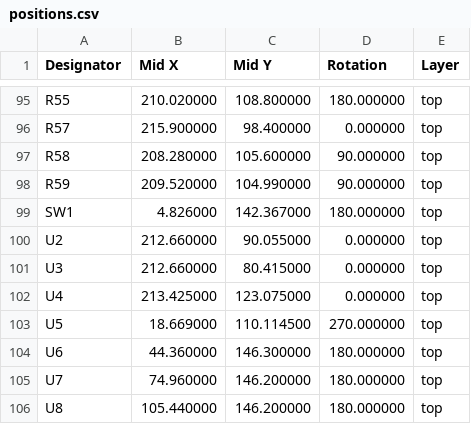
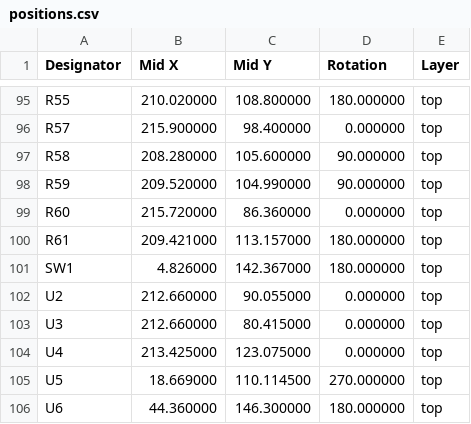
Before and after one commit to bread-modular/bread-modular, a CSV file: modules/base/jlcpcb/base/positions.csv, drawn as a sheet; only a part is shown, gaps mark what is left out; the shorter side is filled out with more unchanged rows.

```diff
--- a/modules/base/jlcpcb/base/positions.csv
+++ b/modules/base/jlcpcb/base/positions.csv
@@ -98,2 +98,4 @@ R58,208.280000,105.600000,90.000000,top
 R59,209.520000,104.990000,90.000000,top
+R60,215.720000,86.360000,0.000000,top
+R61,209.421000,113.157000,180.000000,top
 SW1,4.826000,142.367000,180.000000,top
```
Also changed, not shown: modules/base/jlcpcb/base/bom.csv, 22 other files.
